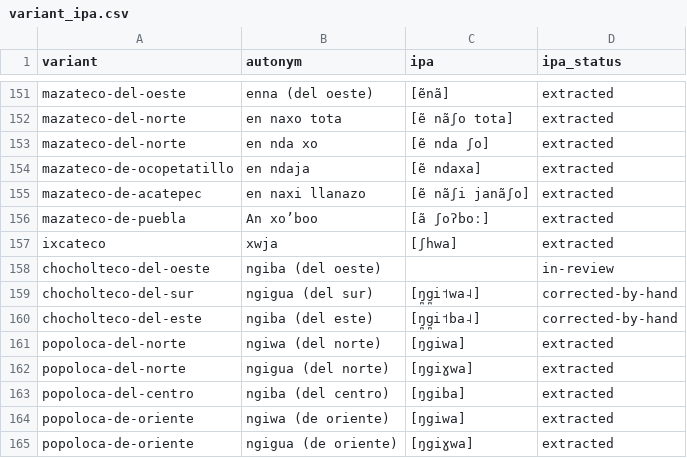
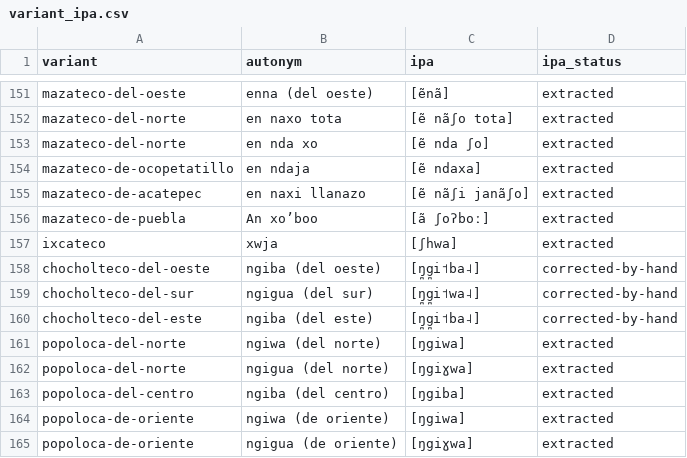
Before and after one commit to jhon-ran/Language-Resource-Tracker-, a CSV file: variant_ipa.csv, drawn as a sheet; only a part is shown, gaps mark what is left out.

```diff
--- a/variant_ipa.csv
+++ b/variant_ipa.csv
@@ -157,3 +157,3 @@ mazateco-de-puebla,An xo’boo,[ã ʃoʔboː],extracted
 ixcateco,xwja,[ʃhwa],extracted
-chocholteco-del-oeste,ngiba (del oeste),,in-review
+chocholteco-del-oeste,ngiba (del oeste),[ŋ̪g̪i˦ba˨],corrected-by-hand
 chocholteco-del-sur,ngigua (del sur),[ŋ̪g̪i˦wa˨],corrected-by-hand
```
Also changed, not shown: ipa_corrections.csv, review_list.csv, 2 other files.
